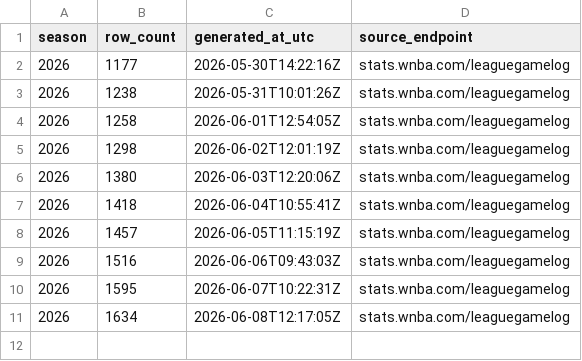
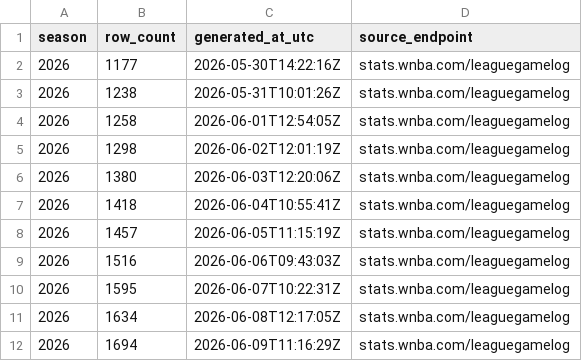
Before and after one commit to sportsdataverse/wehoop-wnba-stats-data, a CSV file: wnba_stats/wnba_stats_player_game_logs_in_data_repo.csv, drawn as a sheet; the diff names each change by its address in the sheet, - before the commit and + after, or states it on an @@ line.

```diff
--- a/wnba_stats/wnba_stats_player_game_logs_in_data_repo.csv
+++ b/wnba_stats/wnba_stats_player_game_logs_in_data_repo.csv
+row 12: 2026 | 1694 | 2026-06-09T11:16:29Z | stats.wnba.com/leaguegamelog
```
Also changed, not shown: 6 other files.
